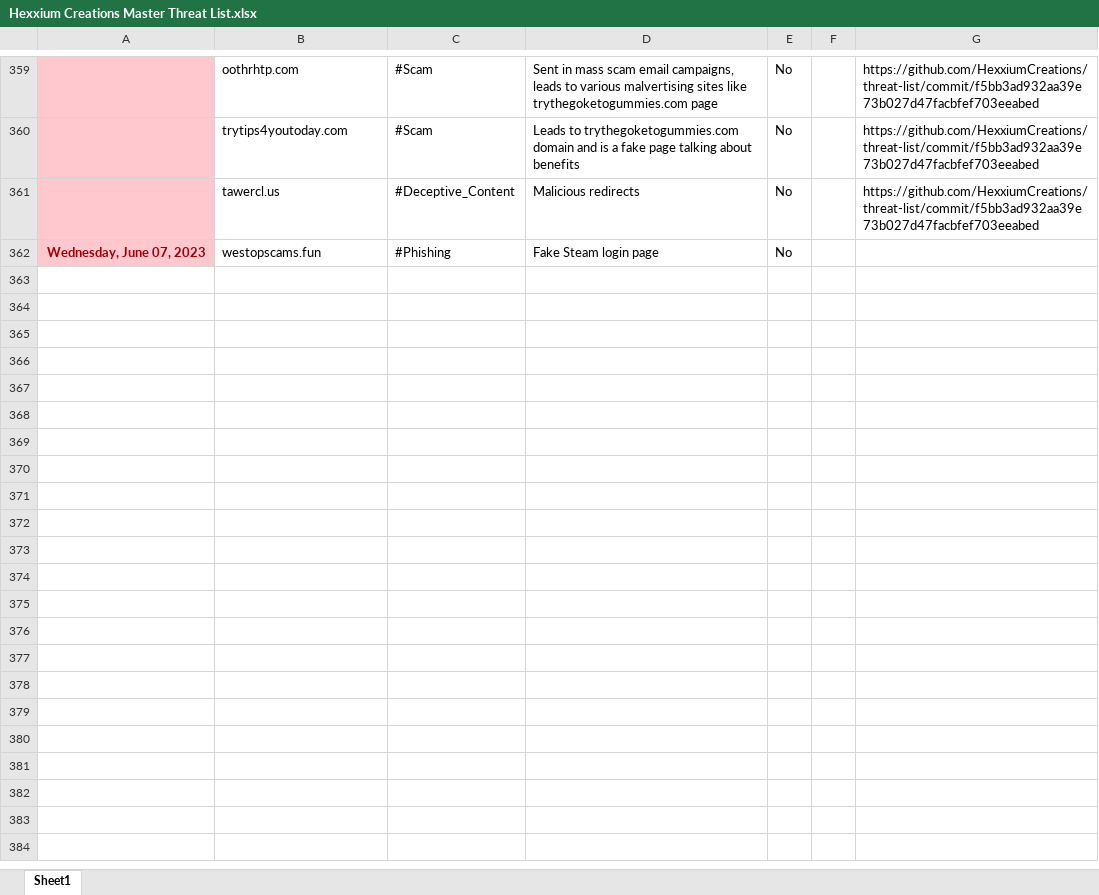
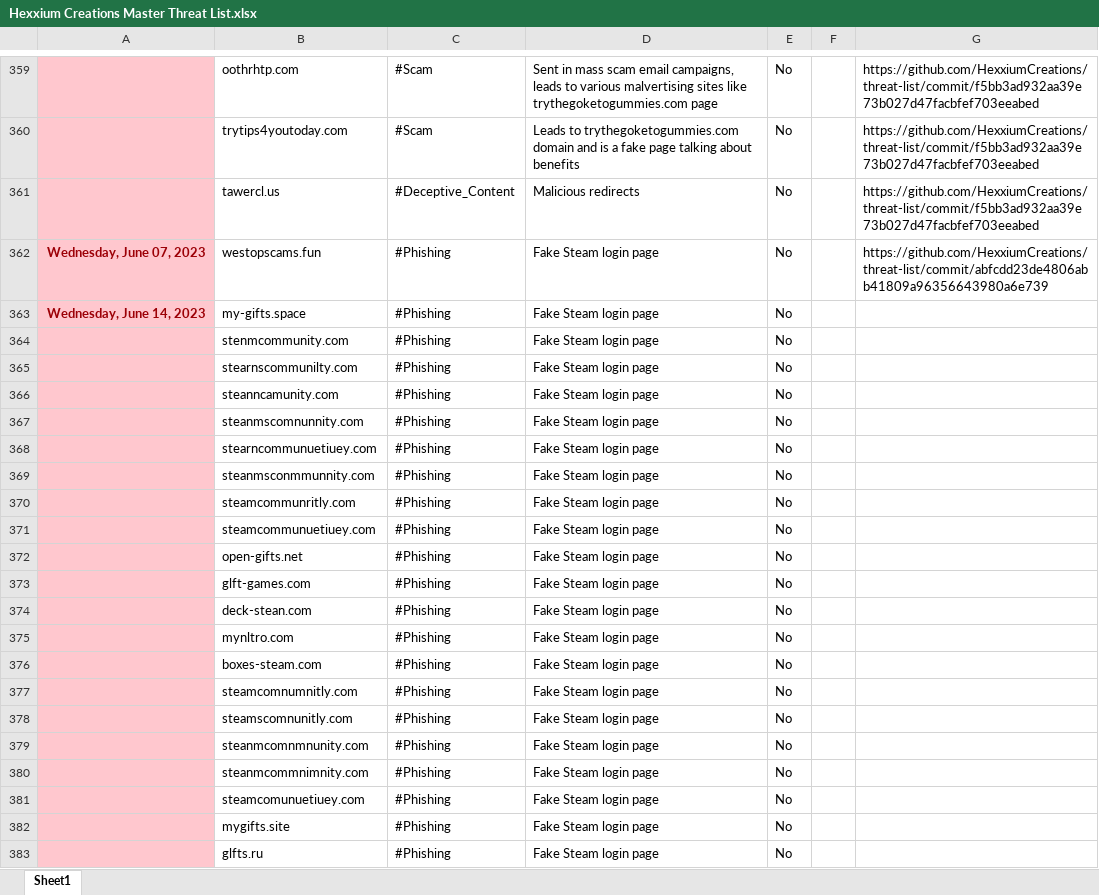
Before and after one commit to HexxiumCreations/threat-list, an Excel workbook: Hexxium Creations Master Threat List.xlsx, sheet Sheet1, drawn as a sheet; only a part is shown, gaps mark what is left out; values as stored, in another font and other column widths than the file's, no borders; the diff names each change by its address in the sheet, - before the commit and + after, or states it on an @@ line.

```diff
--- a/Hexxium Creations Master Threat List.xlsx (sheet Sheet1)
+++ b/Hexxium Creations Master Threat List.xlsx (sheet Sheet1)
-G362: (empty)
+G362: https://github.com/HexxiumCreations/threat-list/commit/abfcdd23de4806abb41809a96356643980a6e739
+row 363: Wednesday, June 14, 2023 | my-gifts.space | #Phishing | Fake Steam login page | No
+row 364:  | stenmcommunity.com | #Phishing | Fake Steam login page | No
+row 365:  | stearnscommunilty.com | #Phishing | Fake Steam login page | No
+row 366:  | steanncamunity.com | #Phishing | Fake Steam login page | No
+row 367:  | steanmscomnunnity.com | #Phishing | Fake Steam login page | No
+row 368:  | stearncommunuetiuey.com | #Phishing | Fake Steam login page | No
+row 369:  | steanmsconmmunnity.com | #Phishing | Fake Steam login page | No
+row 370:  | steamcommunritly.com | #Phishing | Fake Steam login page | No
+row 371:  | steamcommunuetiuey.com | #Phishing | Fake Steam login page | No
+row 372:  | open-gifts.net | #Phishing | Fake Steam login page | No
+row 373:  | glft-games.com | #Phishing | Fake Steam login page | No
+row 374:  | deck-stean.com | #Phishing | Fake Steam login page | No
+row 375:  | mynltro.com | #Phishing | Fake Steam login page | No
+row 376:  | boxes-steam.com | #Phishing | Fake Steam login page | No
+row 377:  | steamcomnumnitly.com | #Phishing | Fake Steam login page | No
+row 378:  | steamscomnunitly.com | #Phishing | Fake Steam login page | No
+row 379:  | steanmcomnmnunity.com | #Phishing | Fake Steam login page | No
+row 380:  | steanmcommnimnity.com | #Phishing | Fake Steam login page | No
+row 381:  | steamcomunuetiuey.com | #Phishing | Fake Steam login page | No
+row 382:  | mygifts.site | #Phishing | Fake Steam login page | No
+row 383:  | glfts.ru | #Phishing | Fake Steam login page | No
```
Also changed, not shown: 3 other files.
